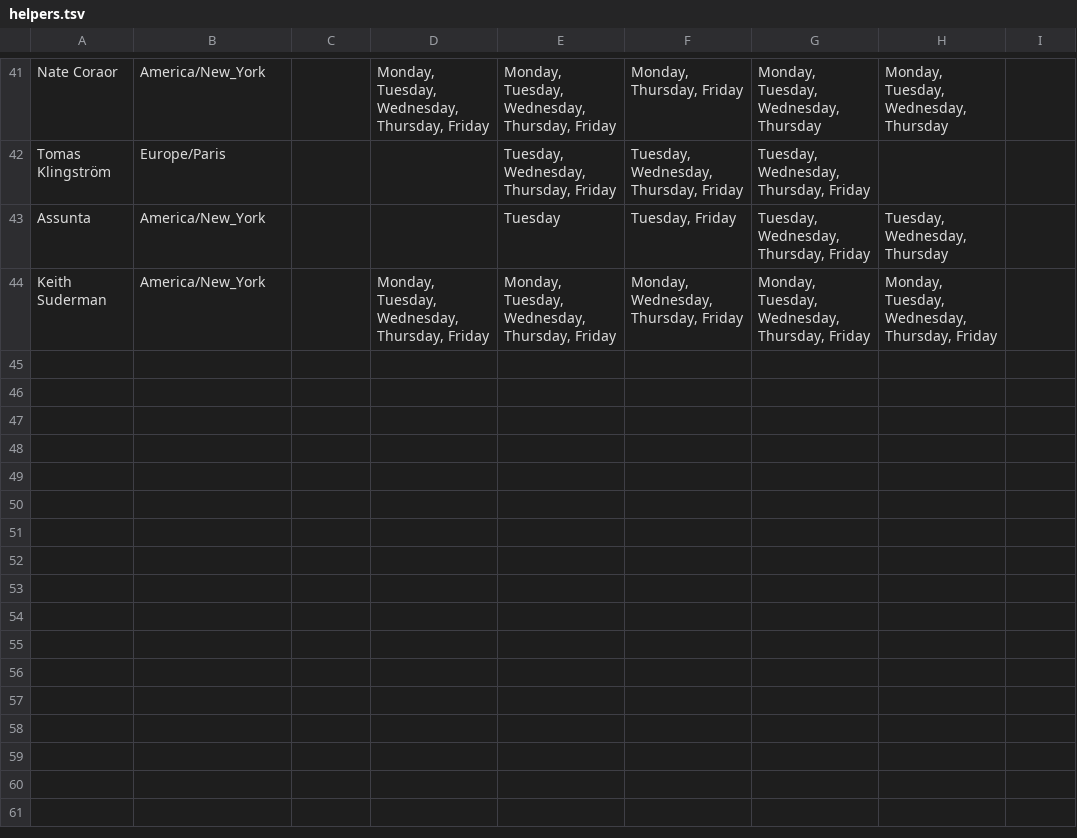
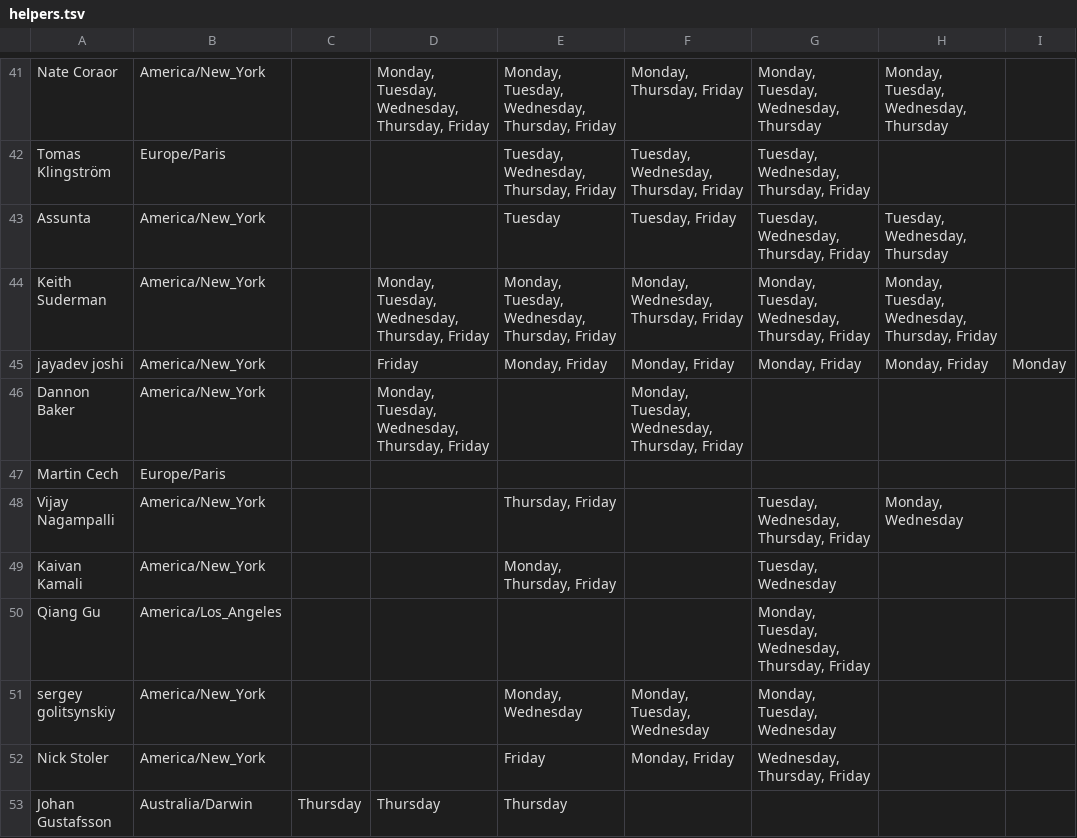
Before and after one commit to hexylena/timezone-heatmap, a TSV file: example/helpers.tsv, drawn as a sheet; only a part is shown, gaps mark what is left out; the diff names each change by its address in the sheet, - before the commit and + after, or states it on an @@ line.

```diff
--- a/example/helpers.tsv
+++ b/example/helpers.tsv
+row 45: jayadev joshi | America/New_York |  | Friday | Monday, Friday | Monday, Friday | Monday, Friday | Monday, Friday | Monday
+row 46: Dannon Baker | America/New_York |  | Monday, Tuesday, Wednesday, Thursday, Friday |  | Monday, Tuesday, Wednesday, Thursday, Friday
+row 47: Martin Cech | Europe/Paris
+row 48: Vijay Nagampalli | America/New_York |  |  | Thursday, Friday |  | Tuesday, Wednesday, Thursday, Friday | Monday, Wednesday
+row 49: Kaivan Kamali | America/New_York |  |  | Monday, Thursday, Friday |  | Tuesday, Wednesday
+row 50: Qiang Gu | America/Los_Angeles |  |  |  |  | Monday, Tuesday, Wednesday, Thursday, Friday
+row 51: sergey golitsynskiy | America/New_York |  |  | Monday, Wednesday | Monday, Tuesday, Wednesday | Monday, Tuesday, Wednesday
+row 52: Nick Stoler | America/New_York |  |  | Friday | Monday, Friday | Wednesday, Thursday, Friday
+row 53: Johan Gustafsson | Australia/Darwin | Thursday | Thursday | Thursday
```
Also changed, not shown: example/participants.tsv.
